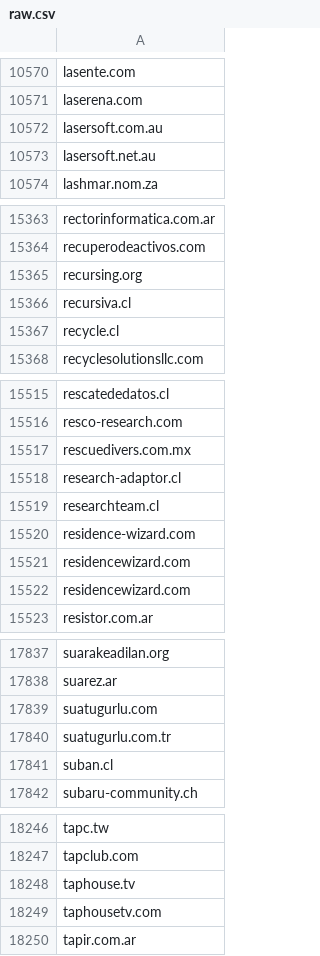
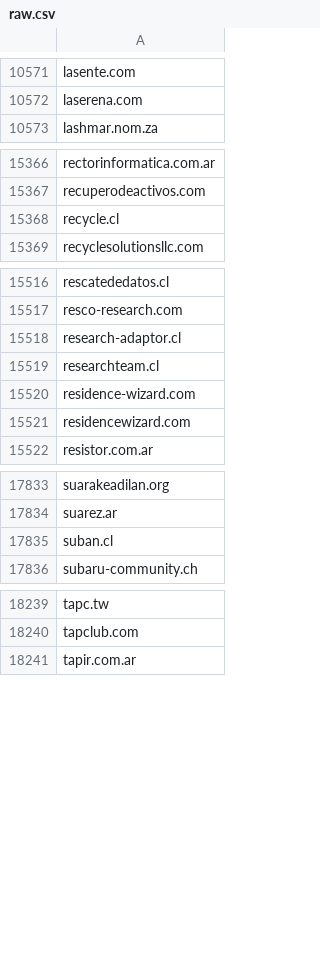
Before and after one commit to 1NobleCyber/ThreatFeed, a CSV file: Afraid_org/raw.csv, drawn as a sheet; only a part is shown, gaps mark what is left out; removed rows and columns are numbered as before the commit, all else as after; the diff covers the shown part only; the diff names each change by its address in the sheet, - before the commit and + after, or states it on an @@ line.

```diff
--- a/Afraid_org/raw.csv
+++ b/Afraid_org/raw.csv
-row 10572: lasersoft.com.au
-row 10573: lasersoft.net.au
-row 15365: recursing.org
-row 15366: recursiva.cl
-row 15517: rescuedivers.com.mx
-row 15522: residencewizard.com
-row 17839: suatugurlu.com
-row 17840: suatugurlu.com.tr
-row 18248: taphouse.tv
-row 18249: taphousetv.com
```
Also changed, not shown: 51 added rows, 46 removed rows and 2 edited cells elsewhere in this file.
